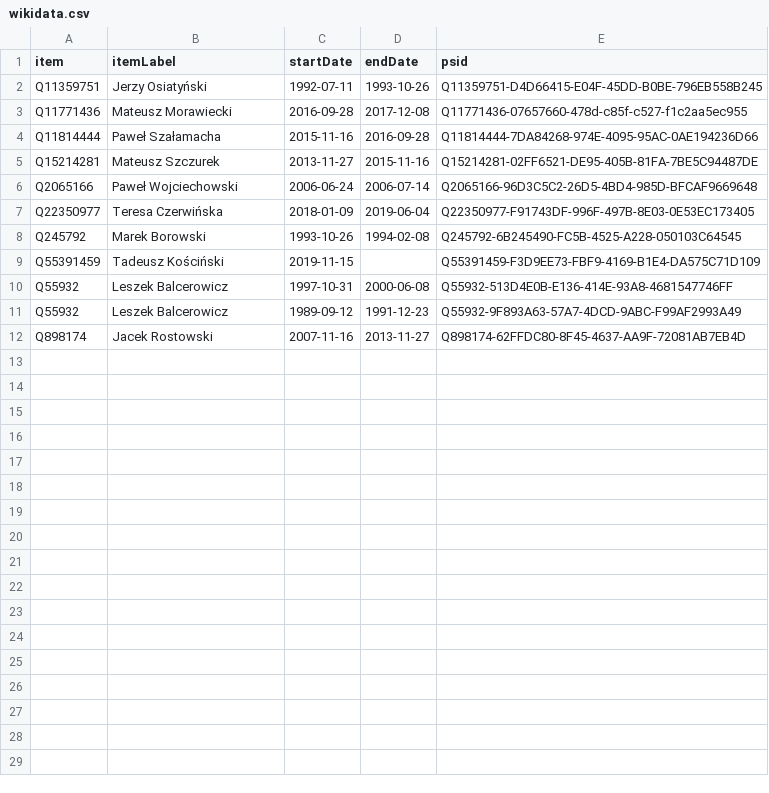
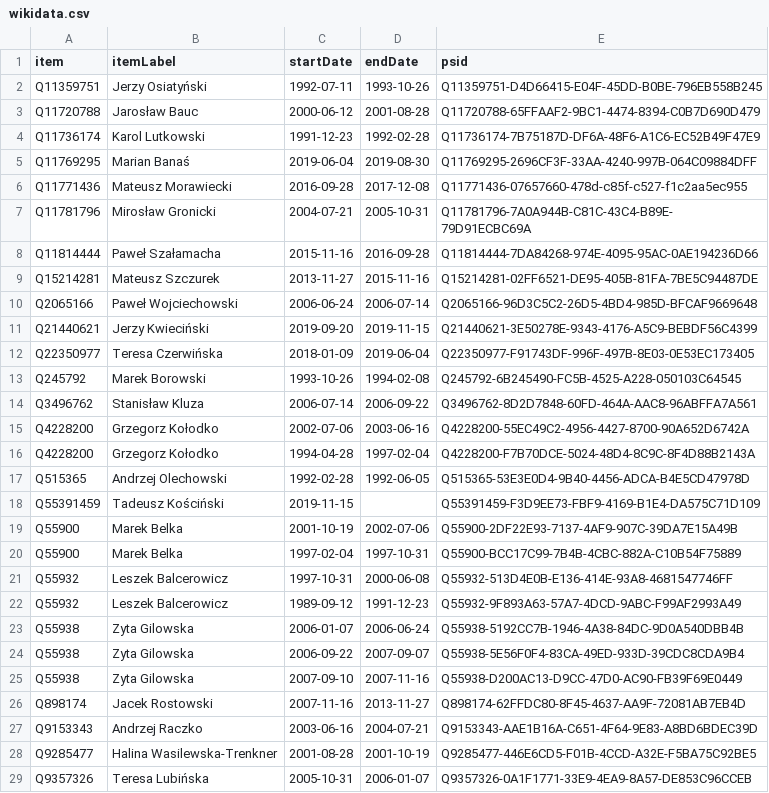
Before and after one commit to every-politician-scrapers/poland-cabinet, a CSV file: sources/finance-plwiki/wikidata.csv, drawn as a sheet; the diff names each change by its address in the sheet, - before the commit and + after, or states it on an @@ line.

Commit message:
Compare external sources to Wikidata

```diff
--- a/sources/finance-plwiki/wikidata.csv
+++ b/sources/finance-plwiki/wikidata.csv
+row 3: Q11720788 | Jarosław Bauc | 2000-06-12 | 2001-08-28 | Q11720788-65FFAAF2-9BC1-4474-8394-C0B7D690D479
+row 4: Q11736174 | Karol Lutkowski | 1991-12-23 | 1992-02-28 | Q11736174-7B75187D-DF6A-48F6-A1C6-EC52B49F47E9
+row 5: Q11769295 | Marian Banaś | 2019-06-04 | 2019-08-30 | Q11769295-2696CF3F-33AA-4240-997B-064C09884DFF
+row 7: Q11781796 | Mirosław Gronicki | 2004-07-21 | 2005-10-31 | Q11781796-7A0A944B-C81C-43C4-B89E-79D91ECBC69A
+row 11: Q21440621 | Jerzy Kwieciński | 2019-09-20 | 2019-11-15 | Q21440621-3E50278E-9343-4176-A5C9-BEBDF56C4399
+row 14: Q3496762 | Stanisław Kluza | 2006-07-14 | 2006-09-22 | Q3496762-8D2D7848-60FD-464A-AAC8-96ABFFA7A561
+row 15: Q4228200 | Grzegorz Kołodko | 2002-07-06 | 2003-06-16 | Q4228200-55EC49C2-4956-4427-8700-90A652D6742A
+row 16: Q4228200 | Grzegorz Kołodko | 1994-04-28 | 1997-02-04 | Q4228200-F7B70DCE-5024-48D4-8C9C-8F4D88B2143A
+row 17: Q515365 | Andrzej Olechowski | 1992-02-28 | 1992-06-05 | Q515365-53E3E0D4-9B40-4456-ADCA-B4E5CD47978D
+row 19: Q55900 | Marek Belka | 2001-10-19 | 2002-07-06 | Q55900-2DF22E93-7137-4AF9-907C-39DA7E15A49B
+row 20: Q55900 | Marek Belka | 1997-02-04 | 1997-10-31 | Q55900-BCC17C99-7B4B-4CBC-882A-C10B54F75889
+row 23: Q55938 | Zyta Gilowska | 2006-01-07 | 2006-06-24 | Q55938-5192CC7B-1946-4A38-84DC-9D0A540DBB4B
+row 24: Q55938 | Zyta Gilowska | 2006-09-22 | 2007-09-07 | Q55938-5E56F0F4-83CA-49ED-933D-39CDC8CDA9B4
+row 25: Q55938 | Zyta Gilowska | 2007-09-10 | 2007-11-16 | Q55938-D200AC13-D9CC-47D0-AC90-FB39F69E0449
+row 27: Q9153343 | Andrzej Raczko | 2003-06-16 | 2004-07-21 | Q9153343-AAE1B16A-C651-4F64-9E83-A8BD6BDEC39D
+row 28: Q9285477 | Halina Wasilewska-Trenkner | 2001-08-28 | 2001-10-19 | Q9285477-446E6CD5-F01B-4CCD-A32E-F5BA75C92BE5
+row 29: Q9357326 | Teresa Lubińska | 2005-10-31 | 2006-01-07 | Q9357326-0A1F1771-33E9-4EA9-8A57-DE853C96CCEB
```
Also changed, not shown: 1 other file.
